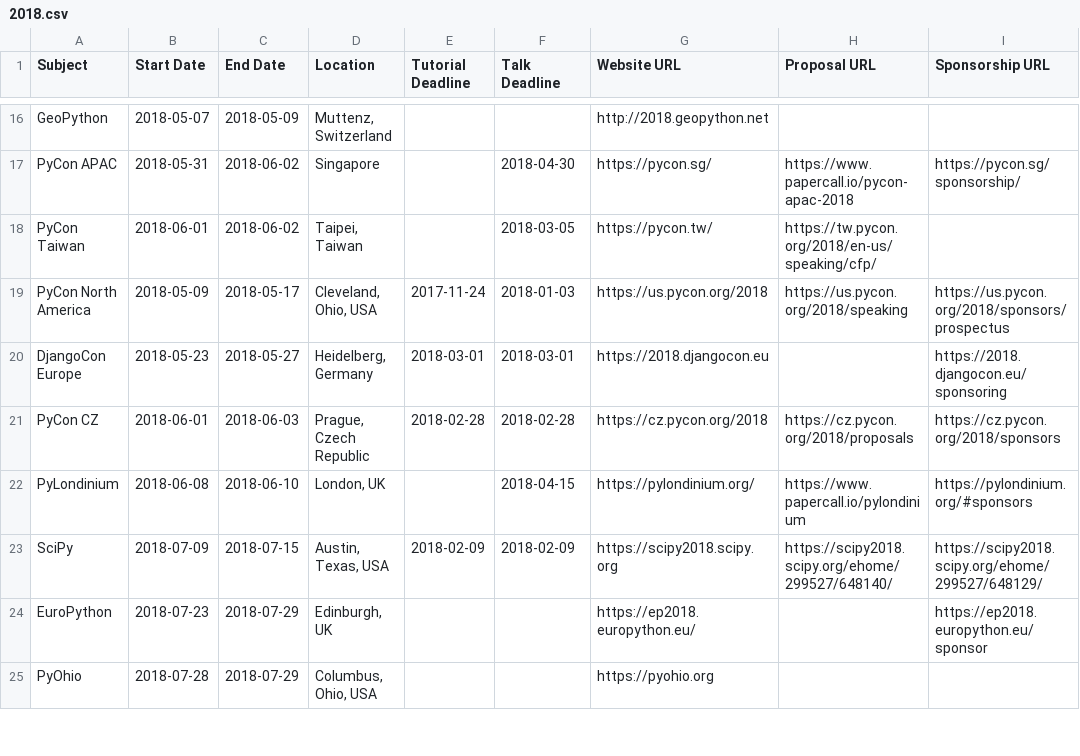
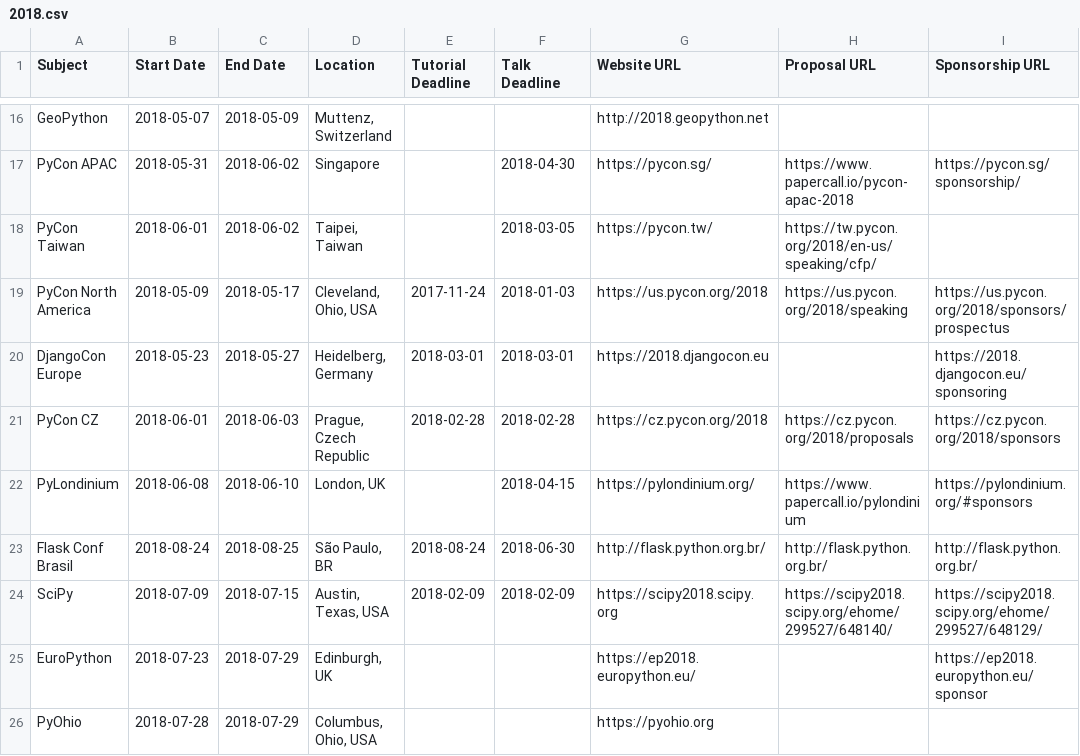
Before and after one commit to python-organizers/conferences, a CSV file: 2018.csv, drawn as a sheet; only a part is shown, gaps mark what is left out; the diff names each change by its address in the sheet, - before the commit and + after, or states it on an @@ line.

Commit message:
Added Flask Conf Brasil

```diff
--- a/2018.csv
+++ b/2018.csv
+row 23: Flask Conf Brasil | 2018-08-24 | 2018-08-25 | São Paulo, BR | 2018-08-24 | 2018-06-30 | http://flask.python.org.br/ | http://flask.python.org.br/ | http://flask.python.org.br/
```
